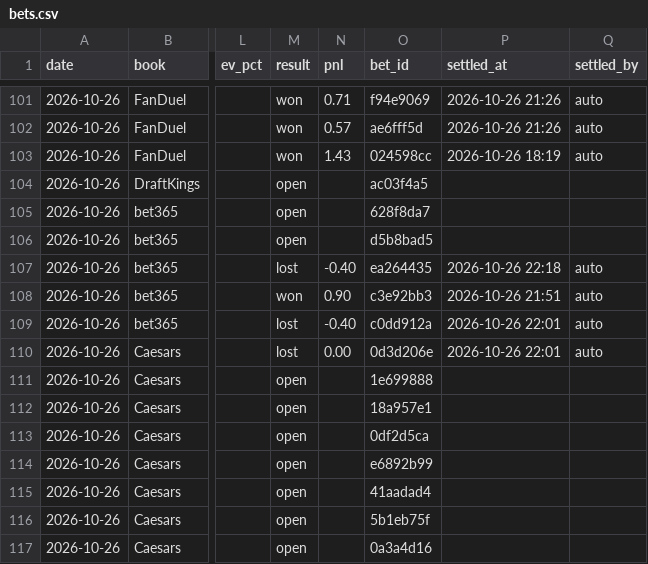
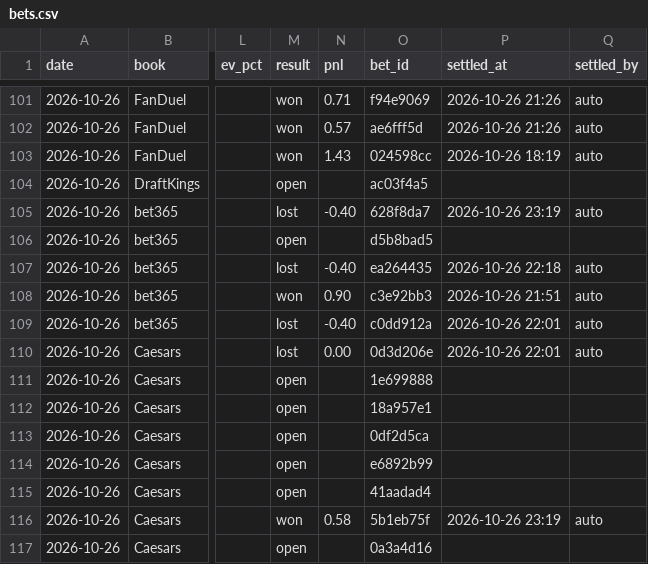
Before and after one commit to s-chuch/bet-dashboard, a CSV file: data/bets.csv, drawn as a sheet; only a part is shown, gaps mark what is left out; the diff names each change by its address in the sheet, - before the commit and + after, or states it on an @@ line.

```diff
--- a/data/bets.csv
+++ b/data/bets.csv
-M105 (result): open
+M105 (result): lost
-N105 (pnl): (empty)
+N105 (pnl): -0.40
-P105 (settled_at): (empty)
+P105 (settled_at): 2026-10-26 23:19
-Q105 (settled_by): (empty)
+Q105 (settled_by): auto
-M116 (result): open
+M116 (result): won
-N116 (pnl): (empty)
+N116 (pnl): 0.58
-P116 (settled_at): (empty)
+P116 (settled_at): 2026-10-26 23:19
-Q116 (settled_by): (empty)
+Q116 (settled_by): auto
```
Also changed, not shown: data/balances.csv, data/ledger.csv, 4 other files.
